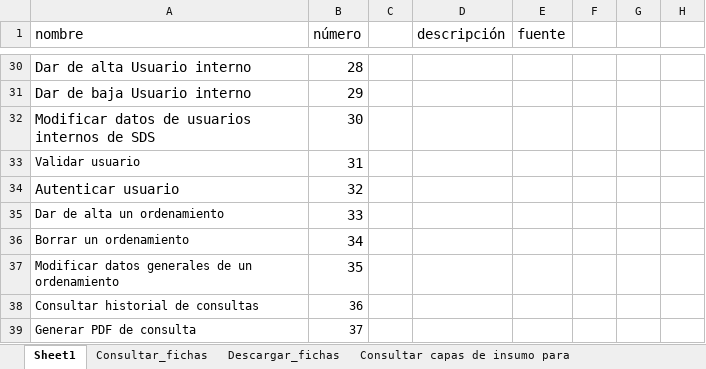
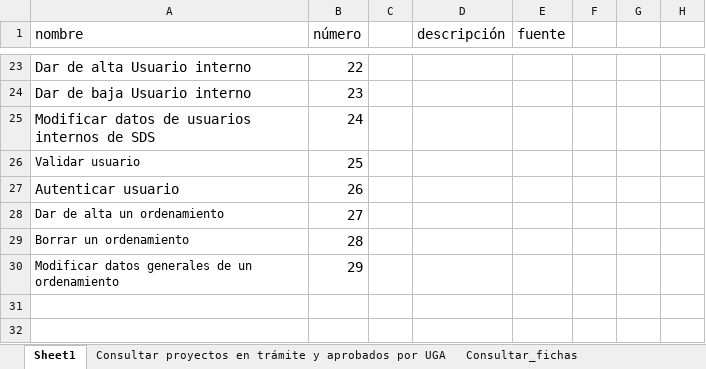
Before and after one commit to milocortes/fmx_diseno_sistema, an Excel workbook: latex/secciones/casos_de_uso_fomix.xlsx, sheet Sheet1, drawn as a sheet; only a part is shown, gaps mark what is left out; values as stored, in another font and other column widths than the file's, no borders; removed rows and columns are numbered as before the commit, all else as after; the diff covers the shown part only; the diff names each change by its address in the sheet, - before the commit and + after, or states it on an @@ line.

```diff
--- a/latex/secciones/casos_de_uso_fomix.xlsx (sheet Sheet1)
+++ b/latex/secciones/casos_de_uso_fomix.xlsx (sheet Sheet1)
+sheet tab: Consultar proyectos en trámite y aprobados por UGA
-B23 (número): 28
+B23 (número): 22
-B24 (número): 29
+B24 (número): 23
-B25 (número): 30
+B25 (número): 24
-B26 (número): 31
+B26 (número): 25
-B27 (número): 32
+B27 (número): 26
-B28 (número): 33
+B28 (número): 27
-B29 (número): 34
+B29 (número): 28
-B30 (número): 35
+B30 (número): 29
-row 38: Consultar historial de consultas | 36
-row 39: Generar PDF de consulta | 37
```
Also changed, not shown: 7 removed rows, 23 edited cells and cell formats elsewhere in this sheet, sheet Consultar historial de consultas, sheet Descargar_fichas, sheet Consultar indicadores del POETY, sheet Consultar_fichas, sheet Validar usuario, sheet Autenticar usuario, 31 more sheets, 17 other files.
